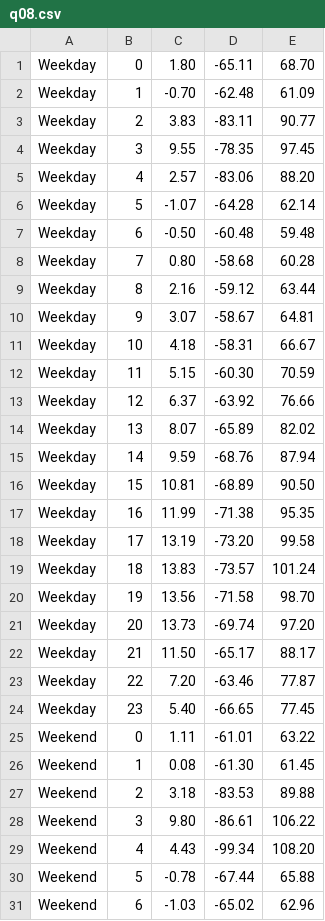
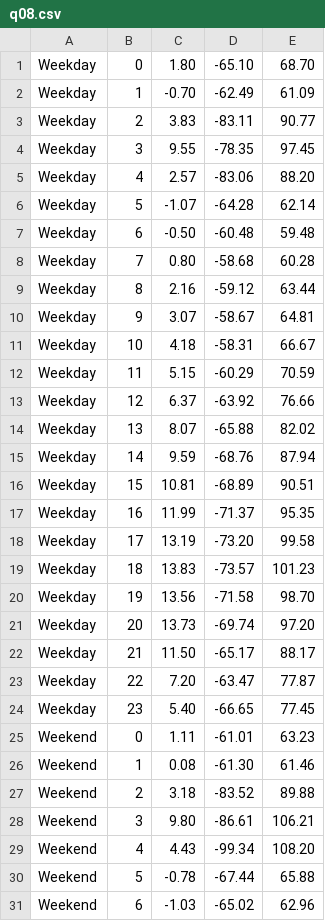
Before and after one commit to MonetDBSolutions/airtraffic-benchmark, a CSV file: subsets/6yr/q08.csv, drawn as a sheet; only a part is shown; the diff covers the shown part only.

```diff
--- a/subsets/6yr/q08.csv
+++ b/subsets/6yr/q08.csv
@@ -1,3 +1,3 @@
-Weekday,0,1.80,-65.11,68.70
-Weekday,1,-0.70,-62.48,61.09
+Weekday,0,1.80,-65.10,68.70
+Weekday,1,-0.70,-62.49,61.09
 Weekday,2,3.83,-83.11,90.77
@@ -11,10 +11,10 @@ Weekday,9,3.07,-58.67,64.81
 Weekday,10,4.18,-58.31,66.67
-Weekday,11,5.15,-60.30,70.59
+Weekday,11,5.15,-60.29,70.59
 Weekday,12,6.37,-63.92,76.66
-Weekday,13,8.07,-65.89,82.02
+Weekday,13,8.07,-65.88,82.02
 Weekday,14,9.59,-68.76,87.94
-Weekday,15,10.81,-68.89,90.50
-Weekday,16,11.99,-71.38,95.35
+Weekday,15,10.81,-68.89,90.51
+Weekday,16,11.99,-71.37,95.35
 Weekday,17,13.19,-73.20,99.58
-Weekday,18,13.83,-73.57,101.24
+Weekday,18,13.83,-73.57,101.23
 Weekday,19,13.56,-71.58,98.70
@@ -22,8 +22,8 @@ Weekday,20,13.73,-69.74,97.20
 Weekday,21,11.50,-65.17,88.17
-Weekday,22,7.20,-63.46,77.87
+Weekday,22,7.20,-63.47,77.87
 Weekday,23,5.40,-66.65,77.45
-Weekend,0,1.11,-61.01,63.22
-Weekend,1,0.08,-61.30,61.45
-Weekend,2,3.18,-83.53,89.88
-Weekend,3,9.80,-86.61,106.22
+Weekend,0,1.11,-61.01,63.23
+Weekend,1,0.08,-61.30,61.46
+Weekend,2,3.18,-83.52,89.88
+Weekend,3,9.80,-86.61,106.21
 Weekend,4,4.43,-99.34,108.20
```
Also changed, not shown: 8 edited cells elsewhere in this file, subsets/1mo/q17.csv, subsets/20yr/q08.csv, 8 other files.
